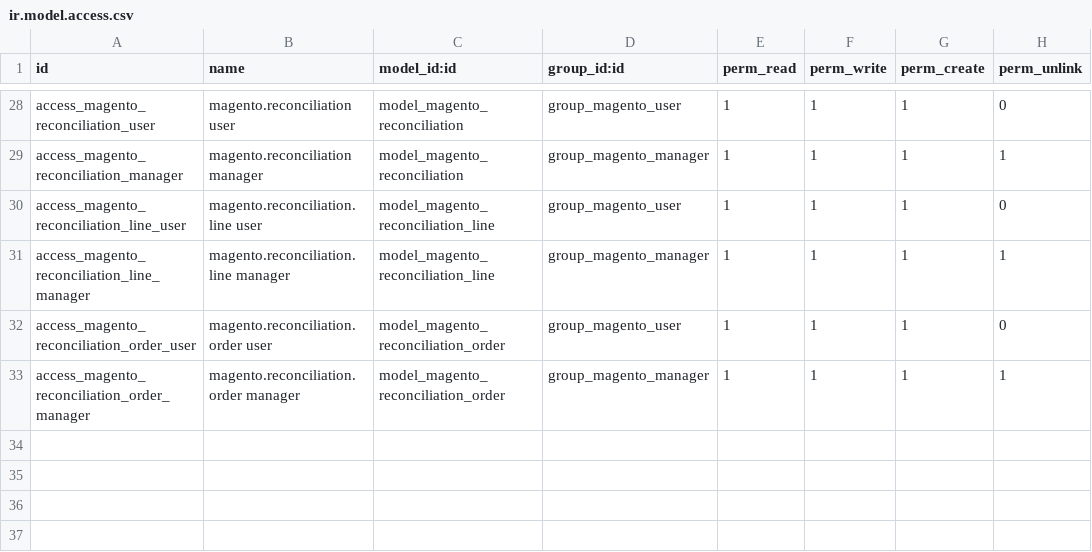
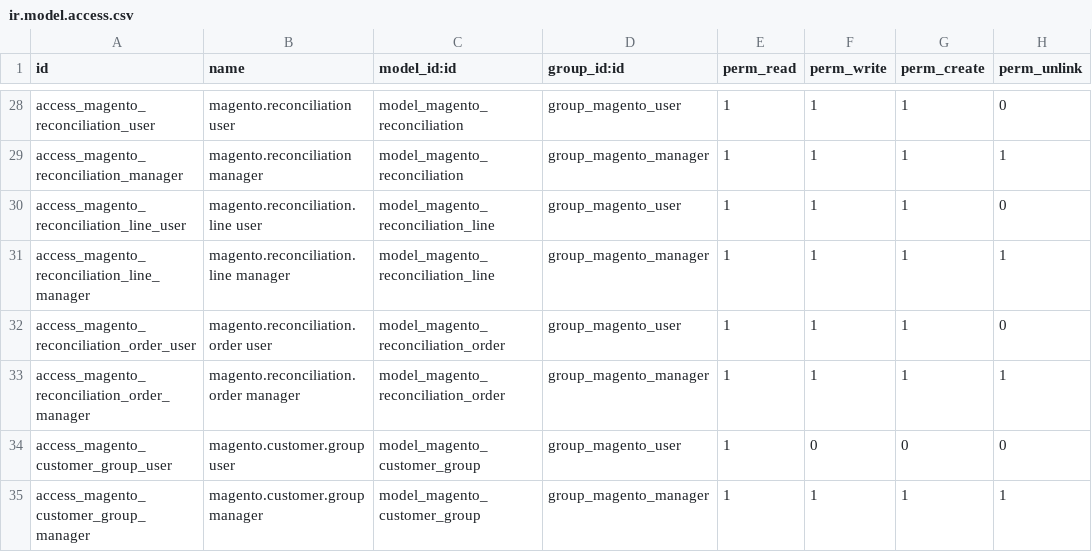
Before and after one commit to SDLC-corp/odoo-magento-connector, a CSV file: sdlc_magento_connector/security/ir.model.access.csv, drawn as a sheet; only a part is shown, gaps mark what is left out.

```diff
--- a/sdlc_magento_connector/security/ir.model.access.csv
+++ b/sdlc_magento_connector/security/ir.model.access.csv
@@ -33 +33,3 @@ access_magento_reconciliation_order_user,magento.reconciliation.order user,model
 access_magento_reconciliation_order_manager,magento.reconciliation.order manager,model_magento_reconciliation_order,group_magento_manager,1,1,1,1
+access_magento_customer_group_user,magento.customer.group user,model_magento_customer_group,group_magento_user,1,0,0,0
+access_magento_customer_group_manager,magento.customer.group manager,model_magento_customer_group,group_magento_manager,1,1,1,1
```
Also changed, not shown: 8 other files.
